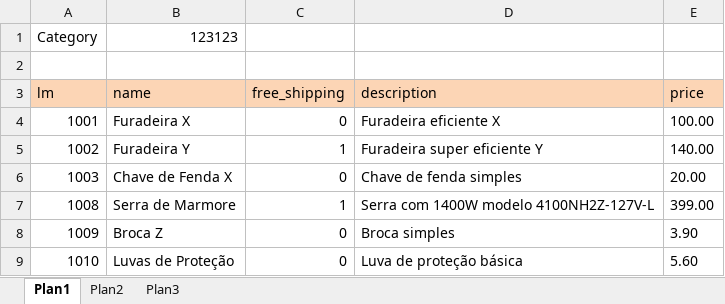
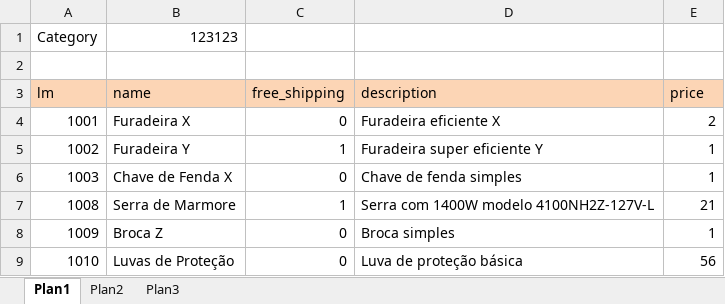
Before and after one commit to abimaelrsergio/uploadplanilha, an Excel workbook: planilha.xlsx, sheet Plan1, drawn as a sheet; values as stored, in another font and other column widths than the file's, no borders; the diff names each change by its address in the sheet, - before the commit and + after, or states it on an @@ line.

```diff
--- a/planilha.xlsx (sheet Plan1)
+++ b/planilha.xlsx (sheet Plan1)
-E4 (price): 100.00
+E4 (price): 2
-E5 (price): 140.00
+E5 (price): 1
-E6 (price): 20.00
+E6 (price): 1
-E7 (price): 399.00
+E7 (price): 21
-E8 (price): 3.90
+E8 (price): 1
-E9 (price): 5.60
+E9 (price): 56
```
Also changed, not shown: 4 other files.
